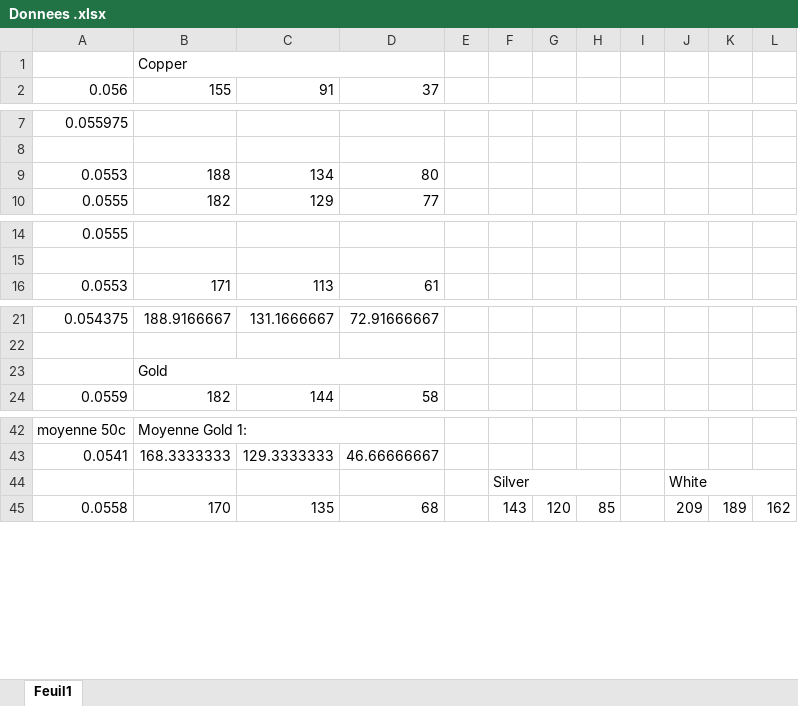
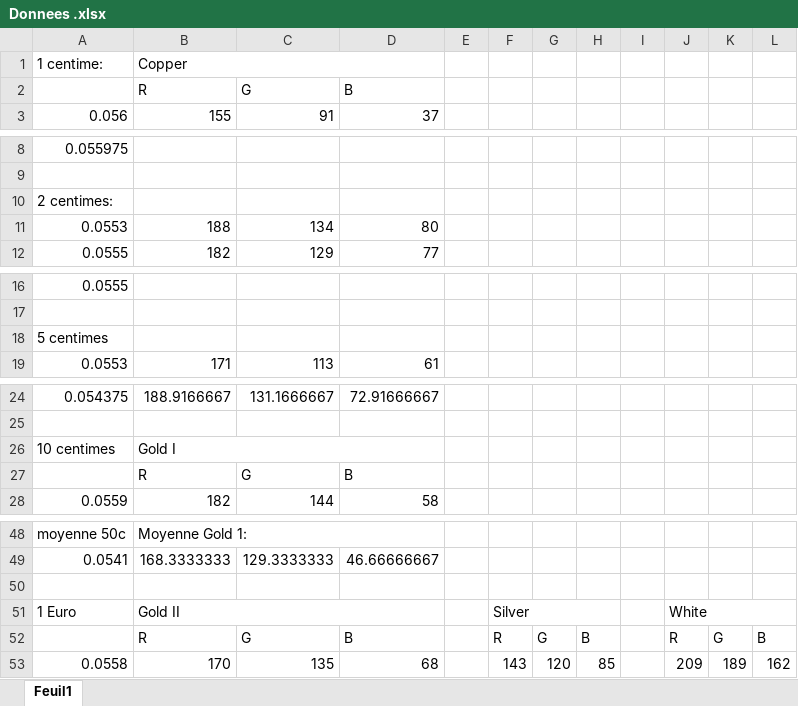
Before and after one commit to FlorianCousin/ProjetImage, an Excel workbook: Donnees .xlsx, sheet Feuil1, drawn as a sheet; only a part is shown, gaps mark what is left out; values as stored, in another font and other column widths than the file's, no cell formats; removed rows and columns are numbered as before the commit, all else as after; the diff covers the shown part only; the diff names each change by its address in the sheet, - before the commit and + after, or states it on an @@ line.

Commit message:
Couleur chiatique

```diff
--- a/Donnees .xlsx (sheet Feuil1)
+++ b/Donnees .xlsx (sheet Feuil1)
-A1: (empty)
+A1: 1 centime:
+row 2:  | R | G | B
+row 10: 2 centimes:
+row 18: 5 centimes
-row 23:  | Gold
+row 26: 10 centimes | Gold I
+row 27:  | R | G | B
-row 50:  |  |  |  |  | Silver |  |  |  | White
+row 50: (empty)
-F44:H44 merged
-J44:L44 merged
+row 51: 1 Euro | Gold II |  |  |  | Silver |  |  |  | White
+row 52:  | R | G | B |  | R | G | B |  | R | G | B
```
Also changed, not shown: 3 added rows and 1 edited cell elsewhere in this sheet, cell formats, formulas that keep their value.
